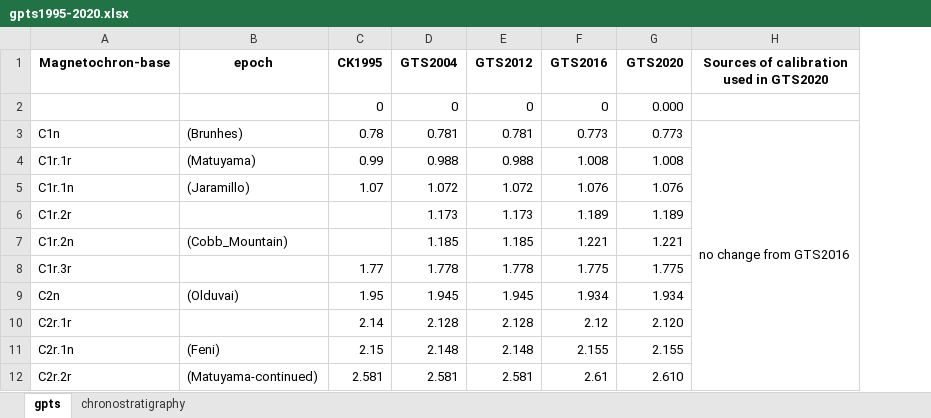
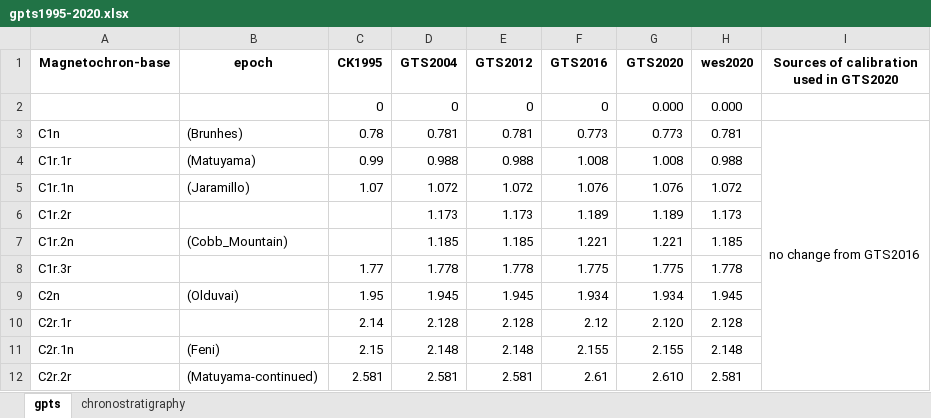
Before and after one commit to miguel-garces/Geol-Time-Scale, an Excel workbook: gpts1995-2020.xlsx, sheet gpts, drawn as a sheet; only a part is shown; values as stored, in another font and other column widths than the file's, no borders; the diff names each change by its address in the sheet, - before the commit and + after, or states it on an @@ line.

```diff
--- a/gpts1995-2020.xlsx (sheet gpts)
+++ b/gpts1995-2020.xlsx (sheet gpts)
+column H (wes2020), rows 2-12: 0.000 | 0.781 | 0.988 | 1.072 | 1.173 | 1.185 | 1.778 | 1.945 | 2.128 | 2.148 | 2.581
```
Also changed, not shown: 3 other files.
